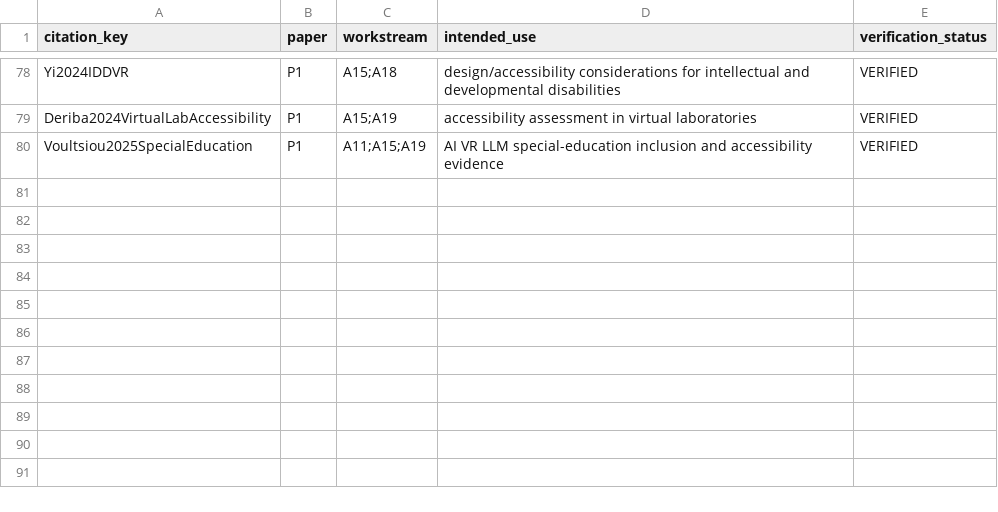
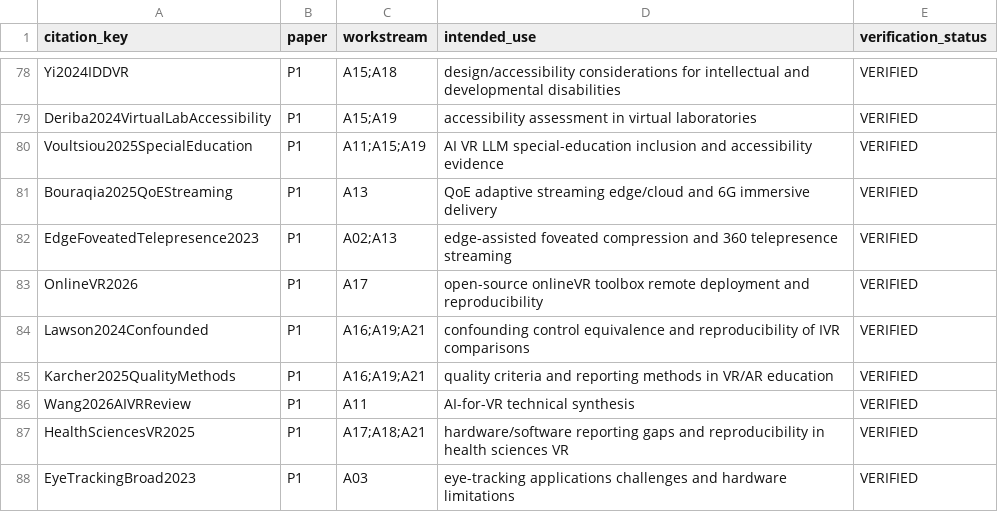
Before and after one commit to Arithmetic-Power-Geometry/Virtual-Reality-Research-Review, a CSV file: paper_writing_register/paper_assets/references/paper_citation_use_ledger.csv, drawn as a sheet; only a part is shown, gaps mark what is left out.

Commit message:
Paper assets: map eight references to A02 A03 A11 A13 A16 A17 A18 A19 A21

```diff
--- a/paper_writing_register/paper_assets/references/paper_citation_use_ledger.csv
+++ b/paper_writing_register/paper_assets/references/paper_citation_use_ledger.csv
@@ -80 +80,9 @@ Deriba2024VirtualLabAccessibility,P1,A15;A19,"accessibility assessment in virtua
 Voultsiou2025SpecialEducation,P1,A11;A15;A19,"AI VR LLM special-education inclusion and accessibility evidence",VERIFIED
+Bouraqia2025QoEStreaming,P1,A13,"QoE adaptive streaming edge/cloud and 6G immersive delivery",VERIFIED
+EdgeFoveatedTelepresence2023,P1,A02;A13,"edge-assisted foveated compression and 360 telepresence streaming",VERIFIED
+OnlineVR2026,P1,A17,"open-source onlineVR toolbox remote deployment and reproducibility",VERIFIED
+Lawson2024Confounded,P1,A16;A19;A21,"confounding control equivalence and reproducibility of IVR comparisons",VERIFIED
+Karcher2025QualityMethods,P1,A16;A19;A21,"quality criteria and reporting methods in VR/AR education",VERIFIED
+Wang2026AIVRReview,P1,A11,"AI-for-VR technical synthesis",VERIFIED
+HealthSciencesVR2025,P1,A17;A18;A21,"hardware/software reporting gaps and reproducibility in health sciences VR",VERIFIED
+EyeTrackingBroad2023,P1,A03,"eye-tracking applications challenges and hardware limitations",VERIFIED
```
